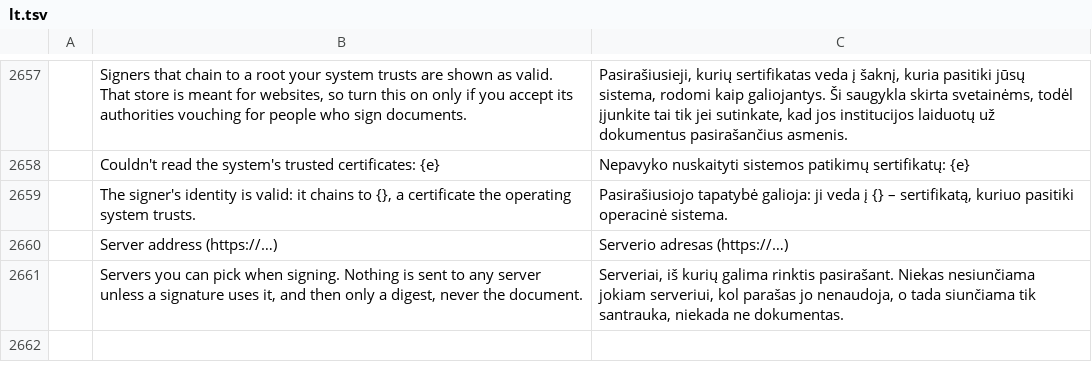
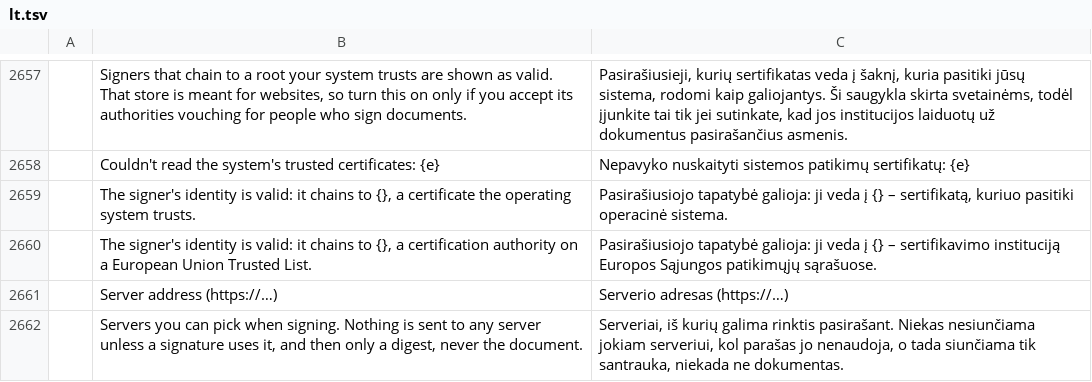
Before and after one commit to kristianrama/cleonpdf, a TSV file: crates/ui-egui/src/i18n/lt.tsv, drawn as a sheet; only a part is shown, gaps mark what is left out; the diff names each change by its address in the sheet, - before the commit and + after, or states it on an @@ line.

```diff
--- a/crates/ui-egui/src/i18n/lt.tsv
+++ b/crates/ui-egui/src/i18n/lt.tsv
+row 2660:  | The signer's identity is valid: it chains to {}, a certification authority on a European Union Trusted List. | Pasirašiusiojo tapatybė galioja: ji veda į {} – sertifikavimo instituciją Europos Sąjungos patikimųjų sąrašuose.
```
Also changed, not shown: crates/ui-egui/src/i18n/es.tsv, 11 other files.
